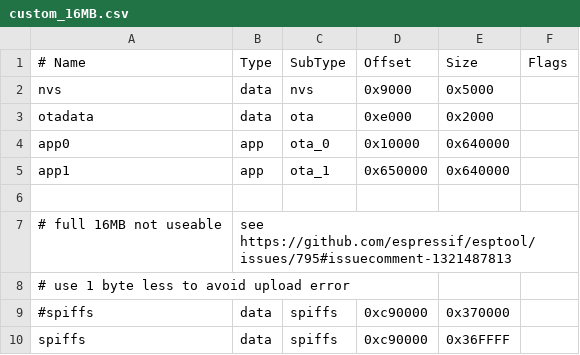
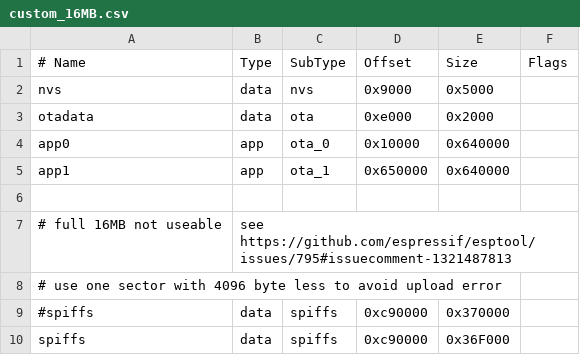
Before and after one commit to BlueAndi/Pixelix, a CSV file: partitionTables/custom_16MB.csv, drawn as a sheet.

Commit message:
Use one sector with 4096 byte less to avoid upload error with esp32-S3

```diff
--- a/partitionTables/custom_16MB.csv
+++ b/partitionTables/custom_16MB.csv
@@ -7,4 +7,4 @@ app1,     app,  ota_1,   0x650000,0x640000,
 # full 16MB not useable, see https://github.com/espressif/esptool/issues/795#issuecomment-1321487813
-# use 1 byte less to avoid upload error
+# use one sector with 4096 byte less to avoid upload error
 #spiffs,   data, spiffs,  0xc90000,0x370000,
-spiffs,   data, spiffs,  0xc90000,0x36FFFF,
+spiffs,   data, spiffs,  0xc90000,0x36F000,
```
